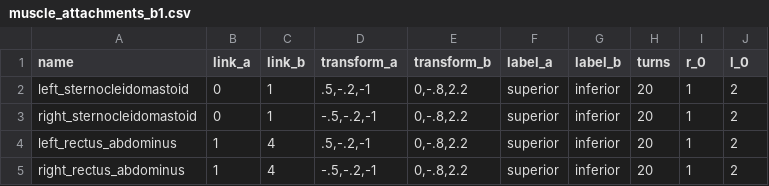
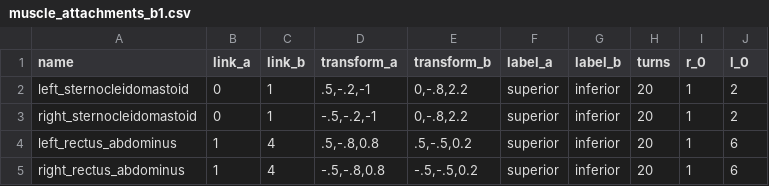
Before and after one commit to pyromakesmusic/ExOS, a CSV file: exoskeleton/robots/muscle_attachments_b1.csv, drawn as a sheet.

```diff
--- a/exoskeleton/robots/muscle_attachments_b1.csv
+++ b/exoskeleton/robots/muscle_attachments_b1.csv
@@ -3,3 +3,3 @@ left_sternocleidomastoid;0;1;.5,-.2,-1;0,-.8,2.2;superior;inferior;20;1;2
 right_sternocleidomastoid;0;1;-.5,-.2,-1;0,-.8,2.2;superior;inferior;20;1;2
-left_rectus_abdominus;1;4;.5,-.2,-1;0,-.8,2.2;superior;inferior;20;1;2
-right_rectus_abdominus;1;4;-.5,-.2,-1;0,-.8,2.2;superior;inferior;20;1;2
+left_rectus_abdominus;1;4;.5,-.8,0.8;.5,-.5,0.2;superior;inferior;20;1;6
+right_rectus_abdominus;1;4;-.5,-.8,0.8;-.5,-.5,0.2;superior;inferior;20;1;6
```
Also changed, not shown: 1 other file.
